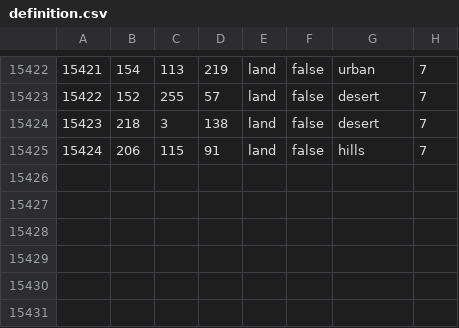
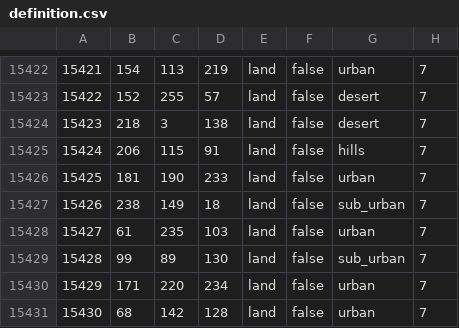
Before and after one commit to TheGamerCant/Modern-Day-Sandbox, a CSV file: map/definition.csv, drawn as a sheet; only a part is shown, gaps mark what is left out.

```diff
--- a/map/definition.csv
+++ b/map/definition.csv
@@ -15425 +15425,7 @@
 15424;206;115;91;land;false;hills;7
+15425;181;190;233;land;false;urban;7
+15426;238;149;18;land;false;sub_urban;7
+15427;61;235;103;land;false;urban;7
+15428;99;89;130;land;false;sub_urban;7
+15429;171;220;234;land;false;urban;7
+15430;68;142;128;land;false;urban;7
```
Also changed, not shown: __code/province_population/data/North_America.csv, 11 other files.
